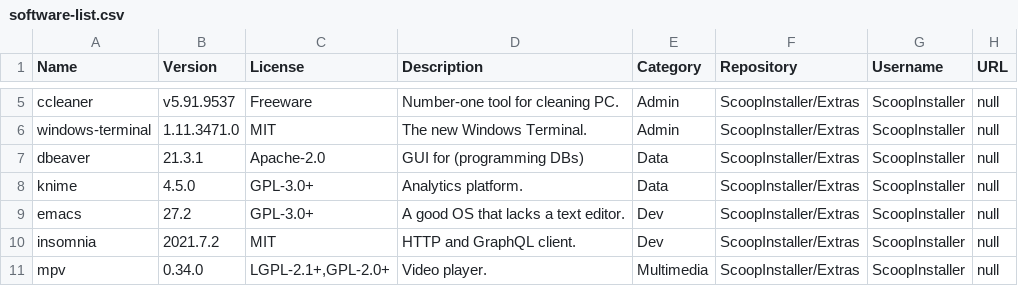
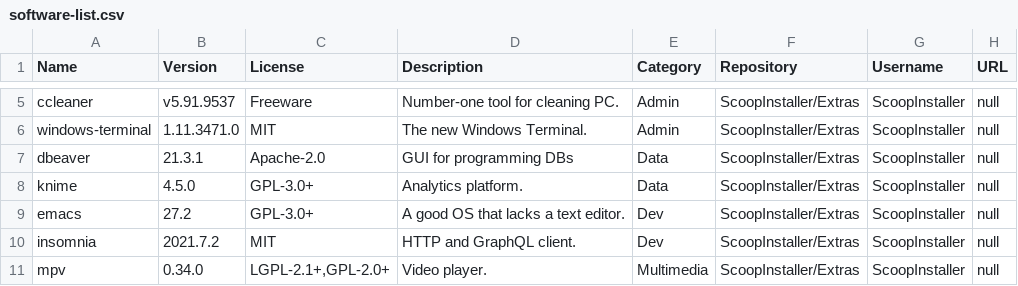
Before and after one commit to mpalenciaolivar/Windows-bootstrapping, a CSV file: resources/software-list.csv, drawn as a sheet; only a part is shown, gaps mark what is left out.

Commit message:
Update software-list.csv

```diff
--- a/resources/software-list.csv
+++ b/resources/software-list.csv
@@ -6,3 +6,3 @@ ccleaner,v5.91.9537,Freeware,"Number-one tool for cleaning PC.",Admin,ScoopInsta
 windows-terminal,1.11.3471.0,MIT,The new Windows Terminal.,Admin,ScoopInstaller/Extras,ScoopInstaller,null
-dbeaver,21.3.1,Apache-2.0,GUI for (programming DBs),Data,ScoopInstaller/Extras,ScoopInstaller,null
+dbeaver,21.3.1,Apache-2.0,GUI for programming DBs,Data,ScoopInstaller/Extras,ScoopInstaller,null
 knime,4.5.0,GPL-3.0+,Analytics platform.,Data,ScoopInstaller/Extras,ScoopInstaller,null
```
